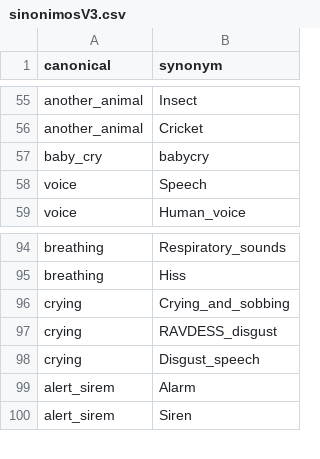
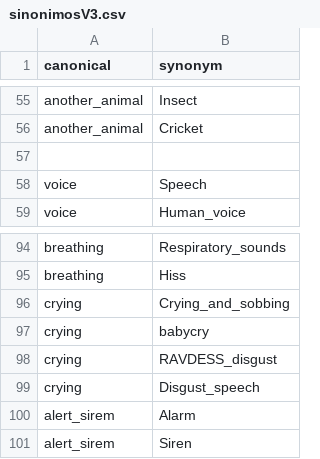
Before and after one commit to andrupax94/proyecto4geeks, a CSV file: src/data/build/sinonimosV3.csv, drawn as a sheet; only a part is shown, gaps mark what is left out.

```diff
--- a/src/data/build/sinonimosV3.csv
+++ b/src/data/build/sinonimosV3.csv
@@ -56,3 +56,3 @@ another_animal,Insect
 another_animal,Cricket
-baby_cry,babycry
+
 voice,Speech
@@ -96,2 +96,3 @@ breathing,Hiss
 crying,Crying_and_sobbing
+crying,babycry
 crying,RAVDESS_disgust
```
Also changed, not shown: 12 other files.
